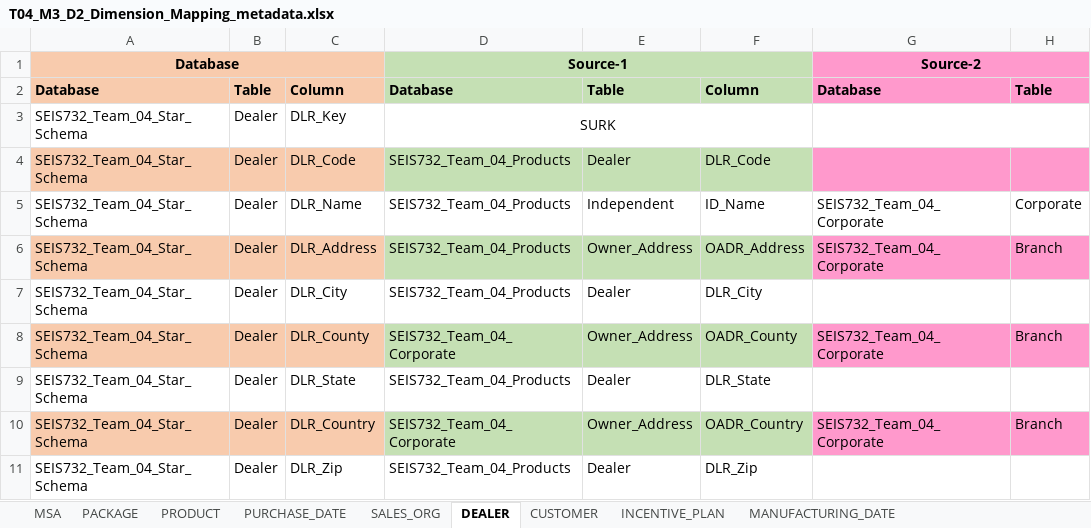
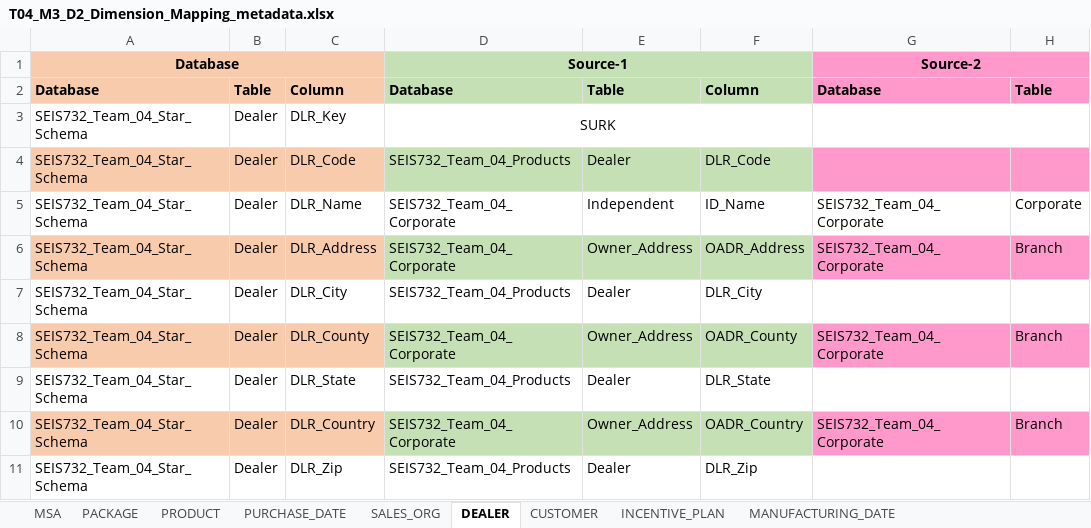
Before and after one commit to InduTiwari01/SEIS732, an Excel workbook: T04_M3_D2_Dimension_Mapping_files/T04_M3_D2_Dimension_Mapping_metadata.xlsx, sheet DEALER, drawn as a sheet; only a part is shown; values as stored, in another font and other column widths than the file's, no borders; the diff names each change by its address in the sheet, - before the commit and + after, or states it on an @@ line.

Commit message:
Changed database names

```diff
--- a/T04_M3_D2_Dimension_Mapping_files/T04_M3_D2_Dimension_Mapping_metadata.xlsx (sheet DEALER)
+++ b/T04_M3_D2_Dimension_Mapping_files/T04_M3_D2_Dimension_Mapping_metadata.xlsx (sheet DEALER)
-D5:D6: SEIS732_Team_04_Products
+D5:D6: SEIS732_Team_04_Corporate
```
